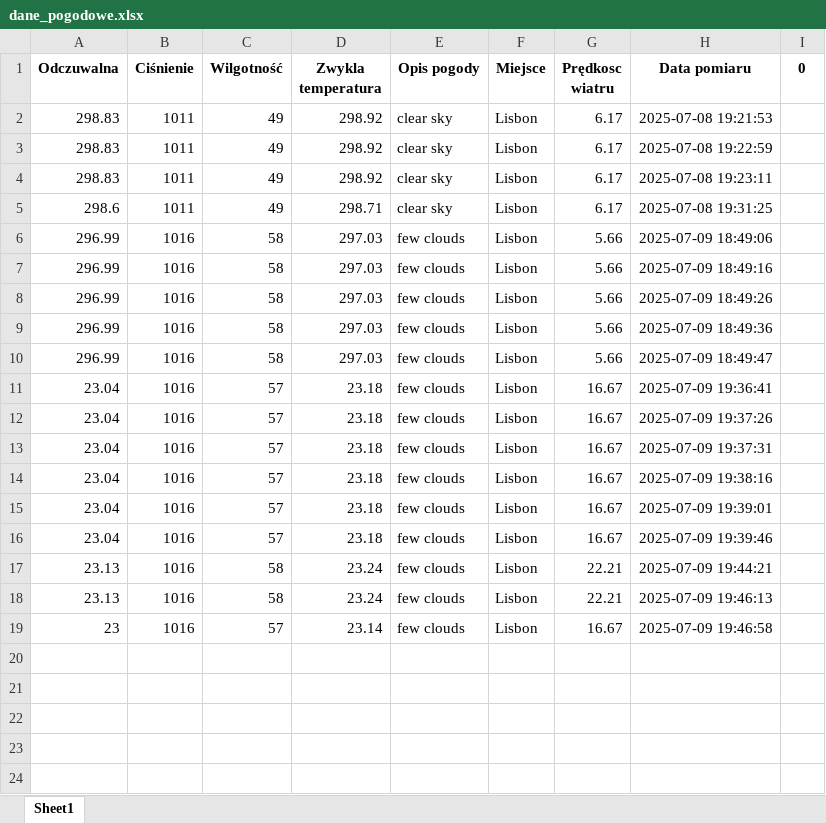
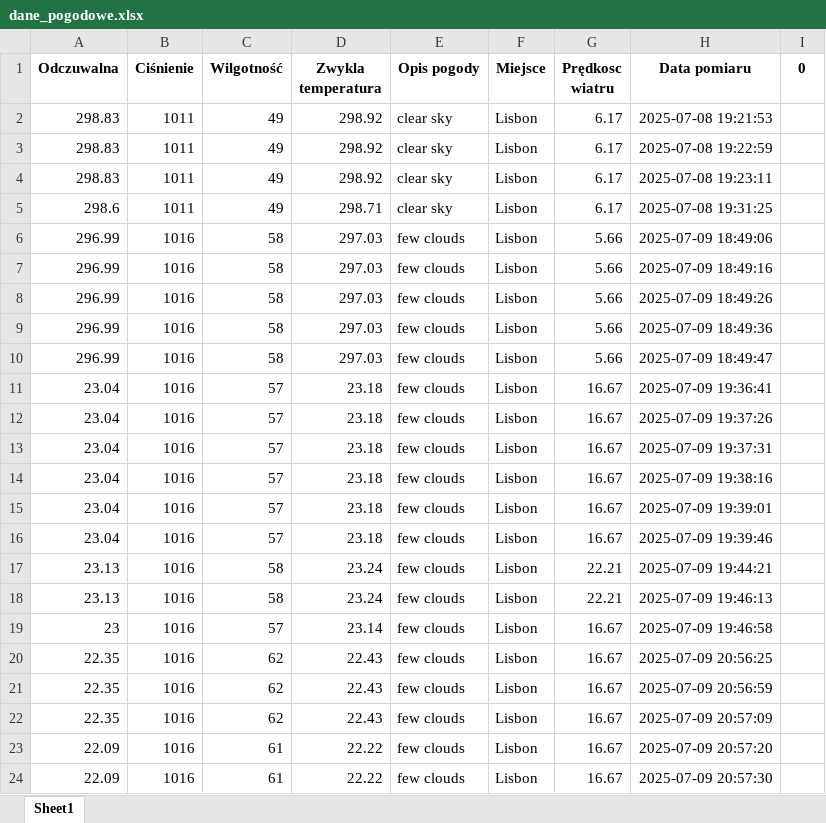
Before and after one commit to Llilo0/pandas-weather, an Excel workbook: dane_pogodowe.xlsx, sheet Sheet1, drawn as a sheet; values as stored, in another font and other column widths than the file's, no borders; the diff names each change by its address in the sheet, - before the commit and + after, or states it on an @@ line.

```diff
--- a/dane_pogodowe.xlsx (sheet Sheet1)
+++ b/dane_pogodowe.xlsx (sheet Sheet1)
+row 20: 22.35 | 1016 | 62 | 22.43 | few clouds | Lisbon | 16.67 | 2025-07-09 20:56:25
+row 21: 22.35 | 1016 | 62 | 22.43 | few clouds | Lisbon | 16.67 | 2025-07-09 20:56:59
+row 22: 22.35 | 1016 | 62 | 22.43 | few clouds | Lisbon | 16.67 | 2025-07-09 20:57:09
+row 23: 22.09 | 1016 | 61 | 22.22 | few clouds | Lisbon | 16.67 | 2025-07-09 20:57:20
+row 24: 22.09 | 1016 | 61 | 22.22 | few clouds | Lisbon | 16.67 | 2025-07-09 20:57:30
```
Also changed, not shown: 8 other files.
